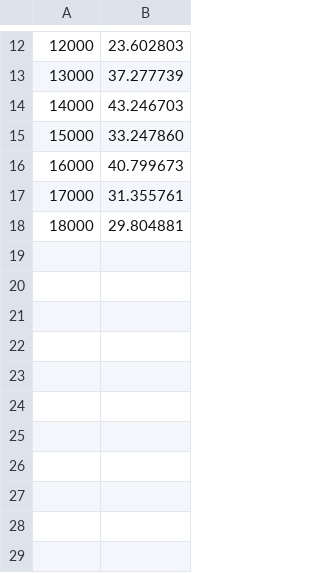
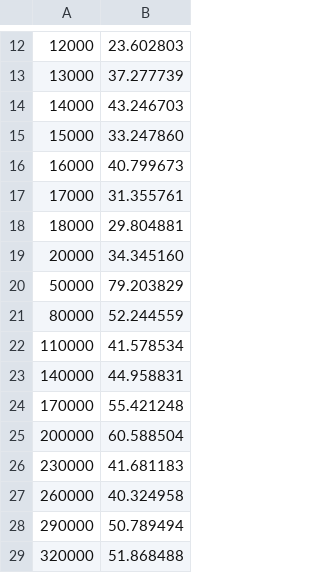
Before and after one commit to annacxwang/OSFinal, a CSV file: 3.csv, drawn as a sheet; only a part is shown, gaps mark what is left out.

Commit message:
Add files via upload

```diff
--- a/3.csv
+++ b/3.csv
@@ -18 +18,12 @@
 18000,29.804881
+20000,34.345160
+50000,79.203829
+80000,52.244559
+110000,41.578534
+140000,44.958831
+170000,55.421248
+200000,60.588504
+230000,41.681183
+260000,40.324958
+290000,50.789494
+320000,51.868488
```
